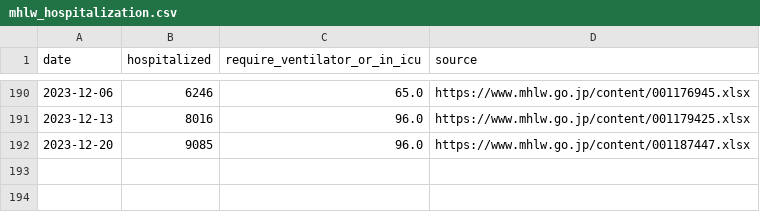
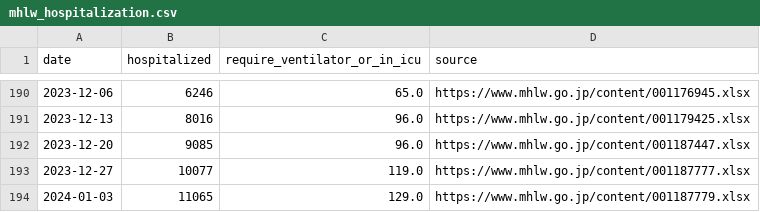
Before and after one commit to fqj1994/covid-19-dataflow-jp, a CSV file: data/mhlw_hospitalization.csv, drawn as a sheet; only a part is shown, gaps mark what is left out; the diff names each change by its address in the sheet, - before the commit and + after, or states it on an @@ line.

Commit message:
update data/mhlw_hospitalization.csv

```diff
--- a/data/mhlw_hospitalization.csv
+++ b/data/mhlw_hospitalization.csv
+row 193: 2023-12-27 | 10077 | 119.0 | https://www.mhlw.go.jp/content/001187777.xlsx
+row 194: 2024-01-03 | 11065 | 129.0 | https://www.mhlw.go.jp/content/001187779.xlsx
```
Also changed, not shown: 1 other file.
